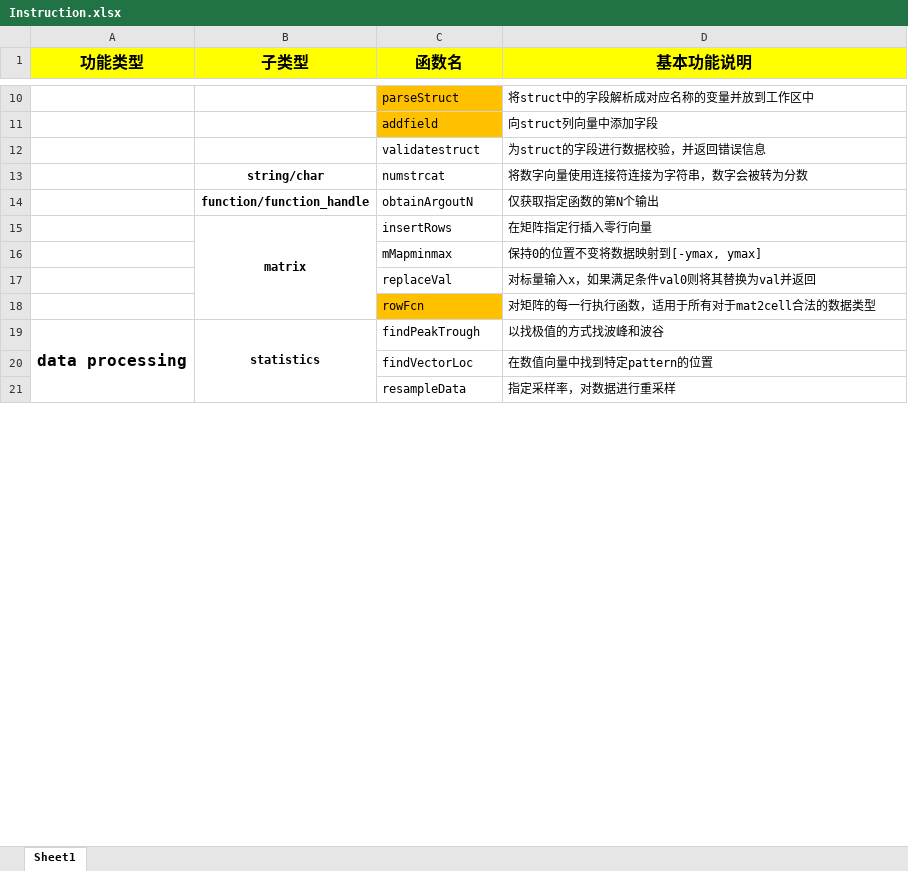
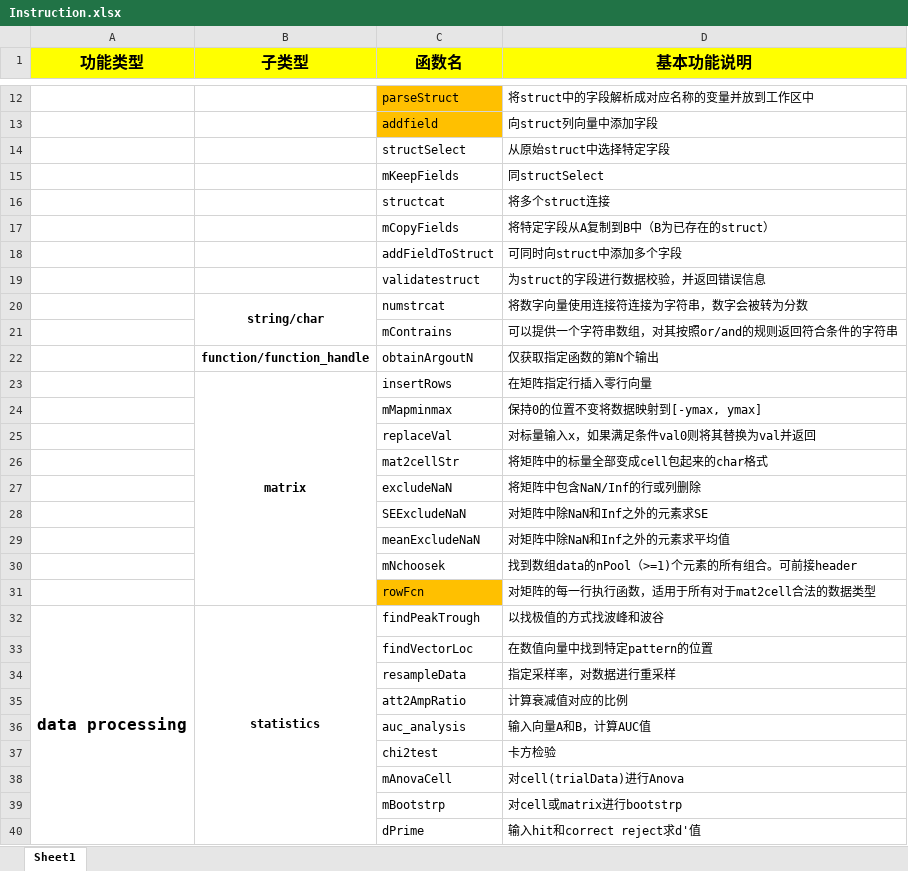
Before and after one commit to TOMORI233/MATLABUtils, an Excel workbook: Instruction.xlsx, sheet Sheet1, drawn as a sheet; only a part is shown, gaps mark what is left out; values as stored, in another font and other column widths than the file's, no borders; addresses are those after the commit; the diff covers the shown part only; the diff names each change by its address in the sheet, - before the commit and + after, or states it on an @@ line.

```diff
--- a/Instruction.xlsx (sheet Sheet1)
+++ b/Instruction.xlsx (sheet Sheet1)
+row 14:  |  | structSelect | 从原始struct中选择特定字段
+row 15:  |  | mKeepFields | 同structSelect
+row 16:  |  | structcat | 将多个struct连接
+row 17:  |  | mCopyFields | 将特定字段从A复制到B中（B为已存在的struct）
+row 18:  |  | addFieldToStruct | 可同时向struct中添加多个字段
+B20:B21 merged
+row 21:  |  | mContrains | 可以提供一个字符串数组，对其按照or/and的规则返回符合条件的字符串
+row 26:  |  | mat2cellStr | 将矩阵中的标量全部变成cell包起来的char格式
+row 27:  |  | excludeNaN | 将矩阵中包含NaN/Inf的行或列删除
+row 28:  |  | SEExcludeNaN | 对矩阵中除NaN和Inf之外的元素求SE
+row 29:  |  | meanExcludeNaN | 对矩阵中除NaN和Inf之外的元素求平均值
+row 30:  |  | mNchoosek | 找到数组data的nPool（>=1)个元素的所有组合。可前接header
+row 35:  |  | att2AmpRatio | 计算衰减值对应的比例
+row 36:  |  | auc_analysis | 输入向量A和B，计算AUC值
+row 37:  |  | chi2test | 卡方检验
+row 38:  |  | mAnovaCell | 对cell(trialData)进行Anova
+row 39:  |  | mBootstrp | 对cell或matrix进行bootstrp
+row 40:  |  | dPrime | 输入hit和correct reject求d'值
```
Also changed, not shown: 15 added rows elsewhere in this sheet, 7 other files.
